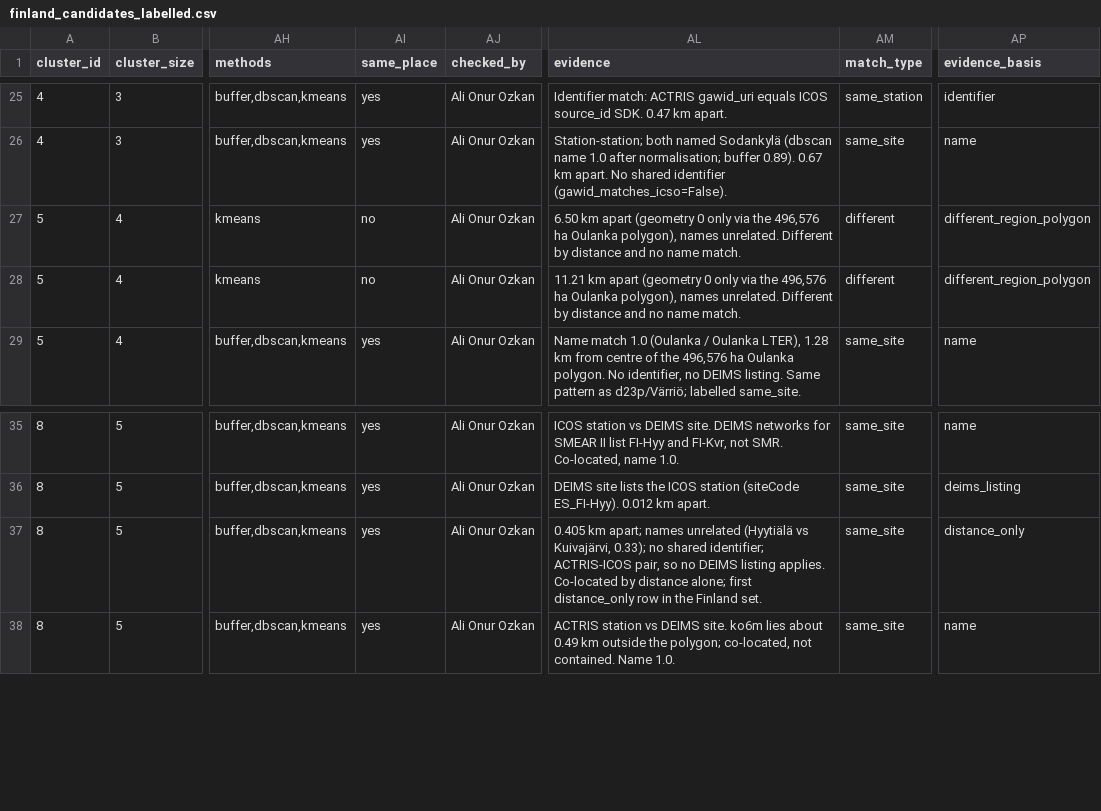
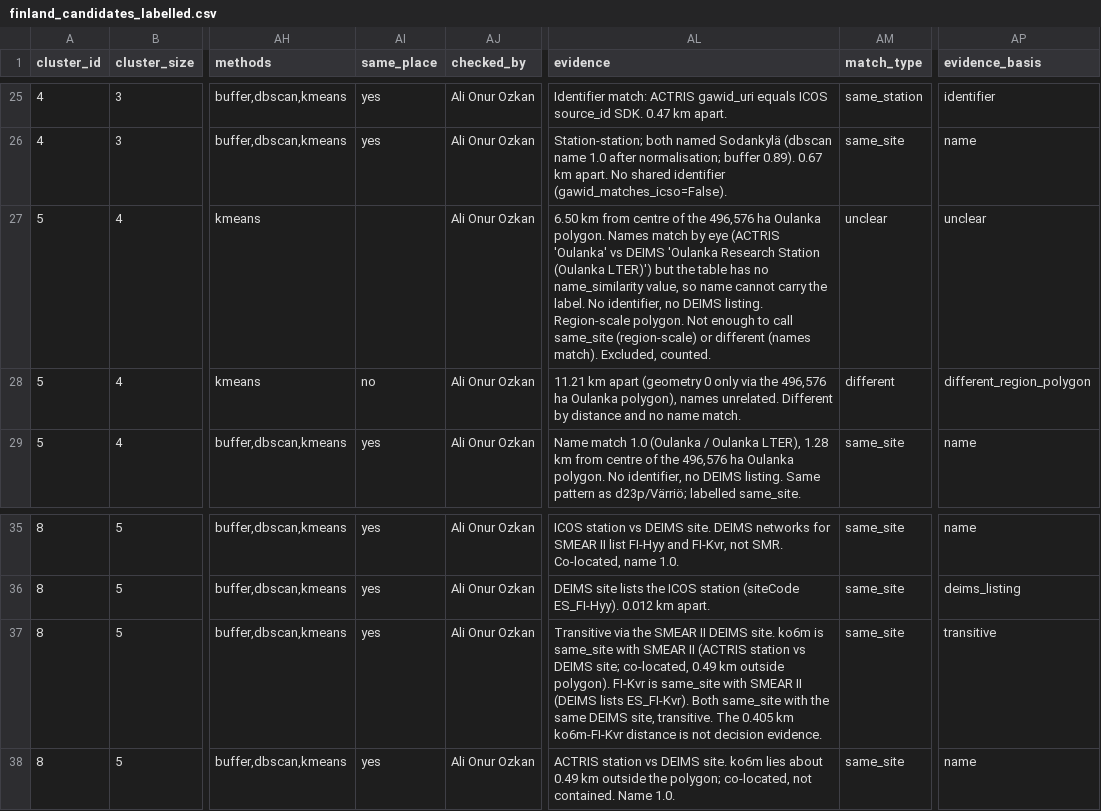
Before and after one commit to ozkanali357/ri-station-harmonization, a CSV file: outputs/finland_candidates_labelled.csv, drawn as a sheet; only a part is shown, gaps mark what is left out; the diff names each change by its address in the sheet, - before the commit and + after, or states it on an @@ line.

Commit message:
Tier 3 corrections: 9w63 Oulanka unclear; ko6m/FI-Kvr transitive via SMEAR II

```diff
--- a/outputs/finland_candidates_labelled.csv
+++ b/outputs/finland_candidates_labelled.csv
-AI27 (same_place): no
+AI27 (same_place): (empty)
-AL27 (evidence): 6.50 km apart (geometry 0 only via the 496,576 ha Oulanka polygon), names unrelated. Different by distance and no name match.
+AL27 (evidence): 6.50 km from centre of the 496,576 ha Oulanka polygon. Names match by eye (ACTRIS 'Oulanka' vs DEIMS 'Oulanka Research Station (Oulanka LTER)') but the table has no name_similarity value, so name cannot carry the label. No identifier, no DEIMS listing. Region-scale polygon. Not enough to call same_site (region-scale) or different (names match). Excluded, counted.
-AM27 (match_type): different
+AM27 (match_type): unclear
-AP27 (evidence_basis): different_region_polygon
+AP27 (evidence_basis): unclear
-AL37 (evidence): 0.405 km apart; names unrelated (Hyytiälä vs Kuivajärvi, 0.33); no shared identifier; ACTRIS-ICOS pair, so no DEIMS listing applies. Co-located by distance alone; first distance_only row in the Finland set.
+AL37 (evidence): Transitive via the SMEAR II DEIMS site. ko6m is same_site with SMEAR II (ACTRIS station vs DEIMS site; co-located, 0.49 km outside polygon). FI-Kvr is same_site with SMEAR II (DEIMS lists ES_FI-Kvr). Both same_site with the same DEIMS site, transitive. The 0.405 km ko6m-FI-Kvr distance is not decision evidence.
-AP37 (evidence_basis): distance_only
+AP37 (evidence_basis): transitive
```
